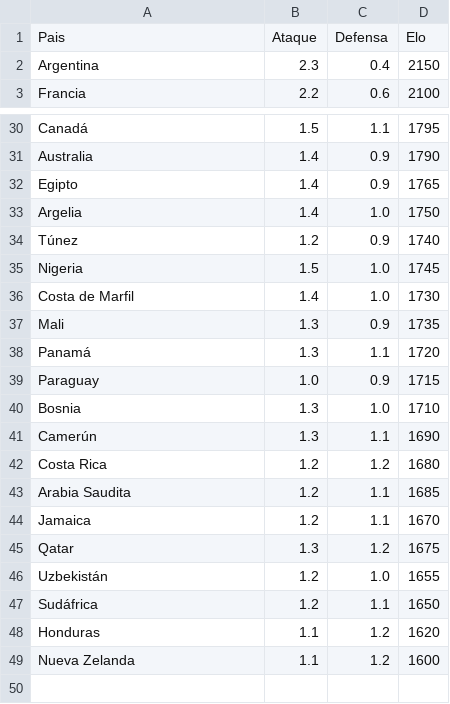
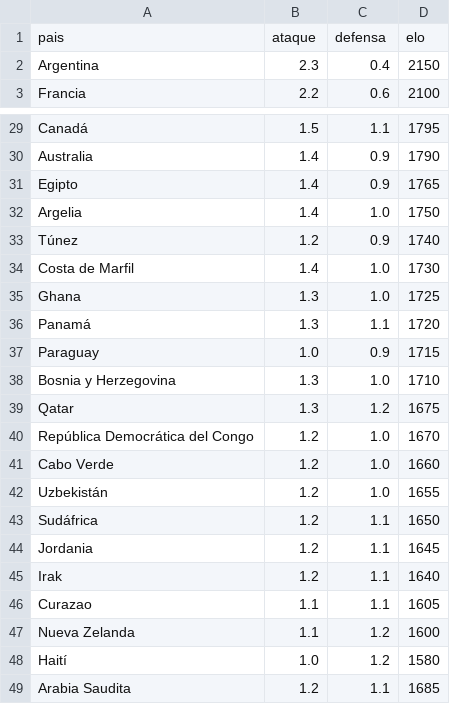
Before and after one commit to eravazenghi/wcpredictor, a CSV file: equipos.csv, drawn as a sheet; only a part is shown, gaps mark what is left out; the diff covers the shown part only.

Commit message:
Update equipos.csv

```diff
--- a/equipos.csv
+++ b/equipos.csv
@@ -1,2 +1,2 @@
-Pais,Ataque,Defensa,Elo
+pais,ataque,defensa,elo
 Argentina,2.3,0.4,2150
@@ -34,16 +33,17 @@ Argelia,1.4,1.0,1750
 Túnez,1.2,0.9,1740
-Nigeria,1.5,1.0,1745
 Costa de Marfil,1.4,1.0,1730
-Mali,1.3,0.9,1735
+Ghana,1.3,1.0,1725
 Panamá,1.3,1.1,1720
 Paraguay,1.0,0.9,1715
-Bosnia,1.3,1.0,1710
-Camerún,1.3,1.1,1690
-Costa Rica,1.2,1.2,1680
-Arabia Saudita,1.2,1.1,1685
-Jamaica,1.2,1.1,1670
+Bosnia y Herzegovina,1.3,1.0,1710
 Qatar,1.3,1.2,1675
+República Democrática del Congo,1.2,1.0,1670
+Cabo Verde,1.2,1.0,1660
 Uzbekistán,1.2,1.0,1655
 Sudáfrica,1.2,1.1,1650
-Honduras,1.1,1.2,1620
+Jordania,1.2,1.1,1645
+Irak,1.2,1.1,1640
+Curazao,1.1,1.1,1605
 Nueva Zelanda,1.1,1.2,1600
+Haití,1.0,1.2,1580
+Arabia Saudita,1.2,1.1,1685
```
Also changed, not shown: 3 added rows, 4 removed rows and 4 moved rows elsewhere in this file.
